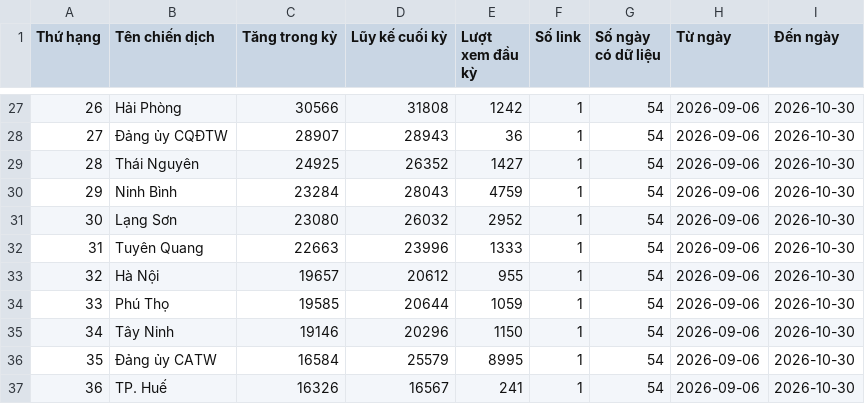
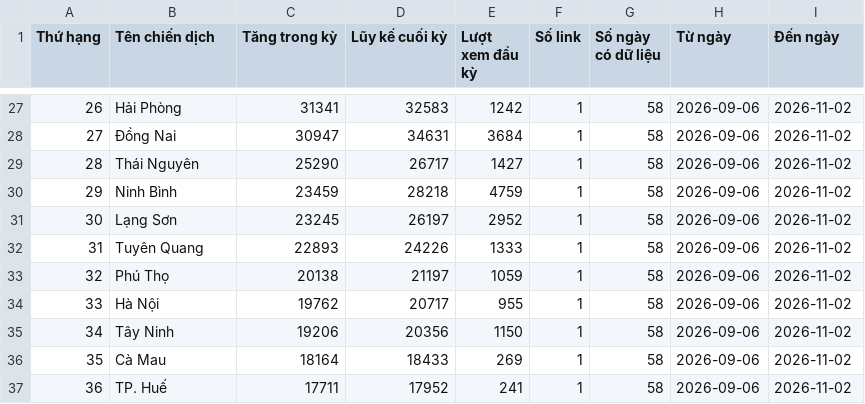
Before and after one commit to phuonglinh-ai/bangtongsaphuychuong, a CSV file: data.csv, drawn as a sheet; only a part is shown, gaps mark what is left out; the diff covers the shown part only.

```diff
--- a/data.csv
+++ b/data.csv
@@ -27,11 +27,11 @@
-26,Hải Phòng,30566,31808,1242,1,54,2026-09-06,2026-10-30
-27,Đảng ủy CQĐTW,28907,28943,36,1,54,2026-09-06,2026-10-30
-28,Thái Nguyên,24925,26352,1427,1,54,2026-09-06,2026-10-30
-29,Ninh Bình,23284,28043,4759,1,54,2026-09-06,2026-10-30
-30,Lạng Sơn,23080,26032,2952,1,54,2026-09-06,2026-10-30
-31,Tuyên Quang,22663,23996,1333,1,54,2026-09-06,2026-10-30
-32,Hà Nội,19657,20612,955,1,54,2026-09-06,2026-10-30
-33,Phú Thọ,19585,20644,1059,1,54,2026-09-06,2026-10-30
-34,Tây Ninh,19146,20296,1150,1,54,2026-09-06,2026-10-30
-35,Đảng ủy CATW,16584,25579,8995,1,54,2026-09-06,2026-10-30
-36,TP. Huế,16326,16567,241,1,54,2026-09-06,2026-10-30
+26,Hải Phòng,31341,32583,1242,1,58,2026-09-06,2026-11-02
+27,Đồng Nai,30947,34631,3684,1,58,2026-09-06,2026-11-02
+28,Thái Nguyên,25290,26717,1427,1,58,2026-09-06,2026-11-02
+29,Ninh Bình,23459,28218,4759,1,58,2026-09-06,2026-11-02
+30,Lạng Sơn,23245,26197,2952,1,58,2026-09-06,2026-11-02
+31,Tuyên Quang,22893,24226,1333,1,58,2026-09-06,2026-11-02
+32,Phú Thọ,20138,21197,1059,1,58,2026-09-06,2026-11-02
+33,Hà Nội,19762,20717,955,1,58,2026-09-06,2026-11-02
+34,Tây Ninh,19206,20356,1150,1,58,2026-09-06,2026-11-02
+35,Cà Mau,18164,18433,269,1,58,2026-09-06,2026-11-02
+36,TP. Huế,17711,17952,241,1,58,2026-09-06,2026-11-02
```
Also changed, not shown: 131 edited cells elsewhere in this file, 1 other file.
